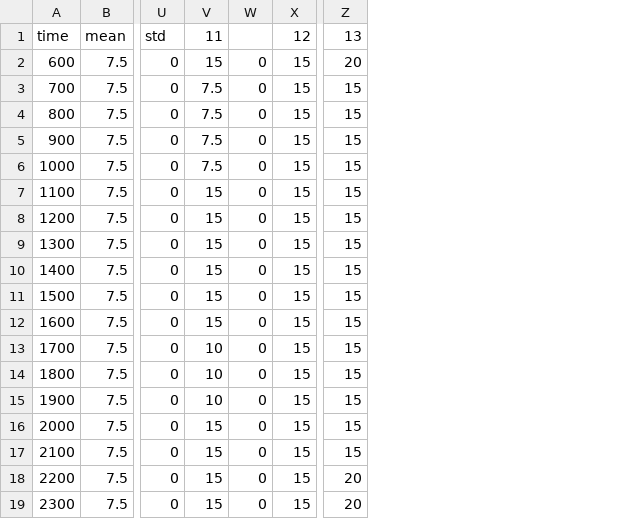
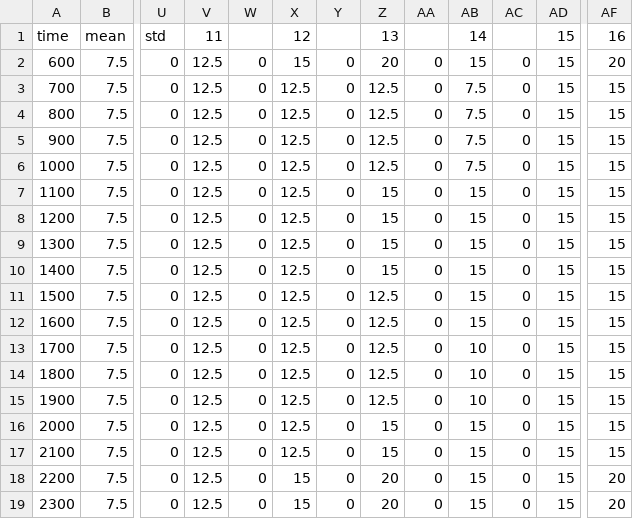
Before and after one commit to doyle34/SNU_DES_bus, a CSV file: src/bus_data/bus_idt.csv, drawn as a sheet; only a part is shown, gaps mark what is left out; addresses are those after the commit; the diff names each change by its address in the sheet, - before the commit and + after, or states it on an @@ line.

```diff
--- a/src/bus_data/bus_idt.csv
+++ b/src/bus_data/bus_idt.csv
+column V, rows 1-19: 11 | 12.5 | 12.5 | 12.5 | 12.5 | 12.5 | 12.5 | 12.5 | 12.5 | 12.5 | 12.5 | 12.5 | 12.5 | 12.5 | 12.5 | 12.5 | 12.5 | 12.5 | 12.5
+column W, rows 2-19: all 0
+column X, rows 1-19: 12 | 15 | 12.5 | 12.5 | 12.5 | 12.5 | 12.5 | 12.5 | 12.5 | 12.5 | 12.5 | 12.5 | 12.5 | 12.5 | 12.5 | 12.5 | 12.5 | 15 | 15
+column Y, rows 2-19: all 0
+column Z, rows 1-19: 13 | 20 | 12.5 | 12.5 | 12.5 | 12.5 | 15 | 15 | 15 | 15 | 12.5 | 12.5 | 12.5 | 12.5 | 12.5 | 15 | 15 | 20 | 20
+column AA, rows 2-19: all 0
-AB1: 11
+AB1: 14
-AD1: 12
+AD1: 15
-AF1: 13
+AF1: 16
```
Also changed, not shown: src/bus_data/bus_info.csv, src/output/bus users.csv, 8 other files.
